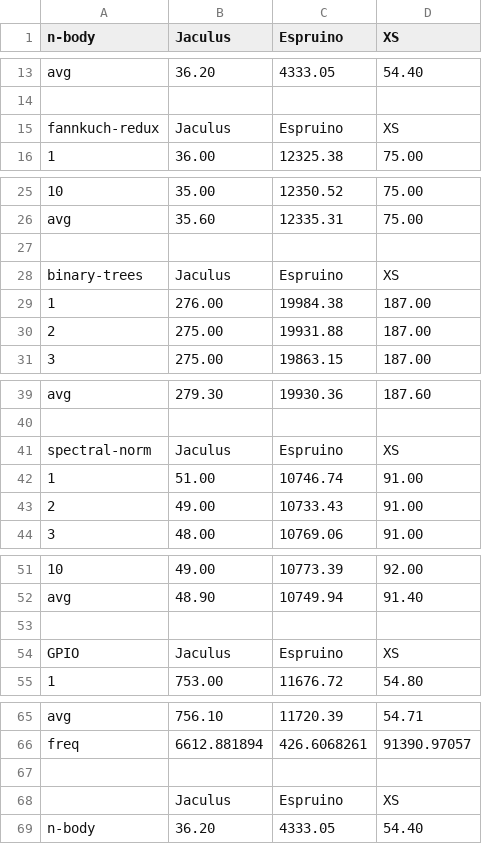
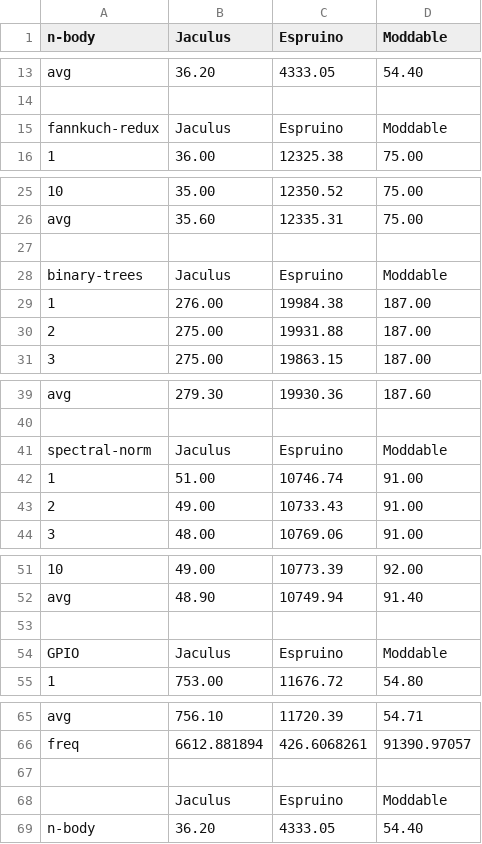
Before and after one commit to cubicap/bcthesis, a CSV file: data/benchmarks/results.csv, drawn as a sheet; only a part is shown, gaps mark what is left out; the diff names each change by its address in the sheet, - before the commit and + after, or states it on an @@ line.

Commit message:
rename benchmarks

```diff
--- a/data/benchmarks/results.csv
+++ b/data/benchmarks/results.csv
-D1: XS
+D1: Moddable
-D15 (Moddable): XS
+D15 (Moddable): Moddable
-D28 (Moddable): XS
+D28 (Moddable): Moddable
-D41 (Moddable): XS
+D41 (Moddable): Moddable
-D54 (Moddable): XS
+D54 (Moddable): Moddable
-D68 (Moddable): XS
+D68 (Moddable): Moddable
```
Also changed, not shown: 1 other file.
